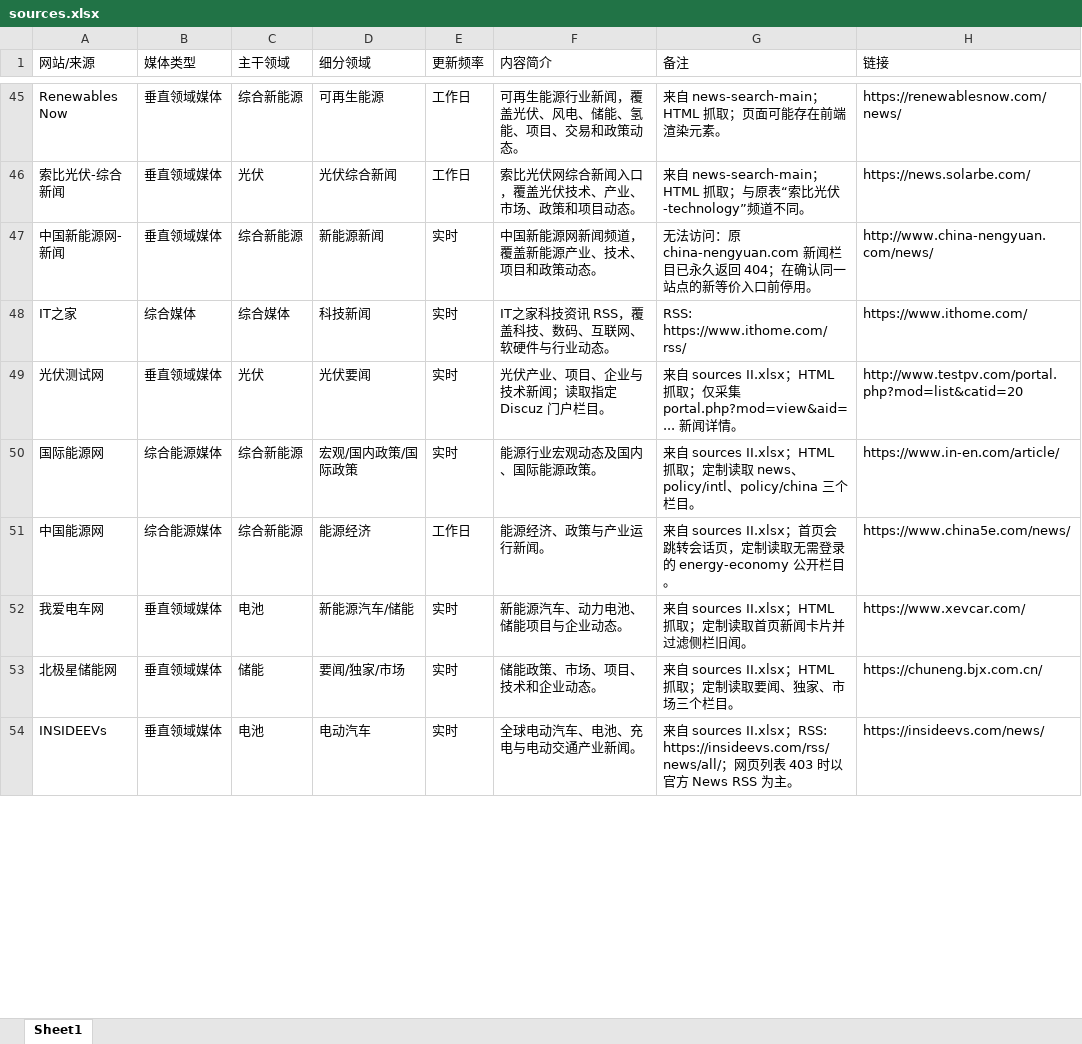
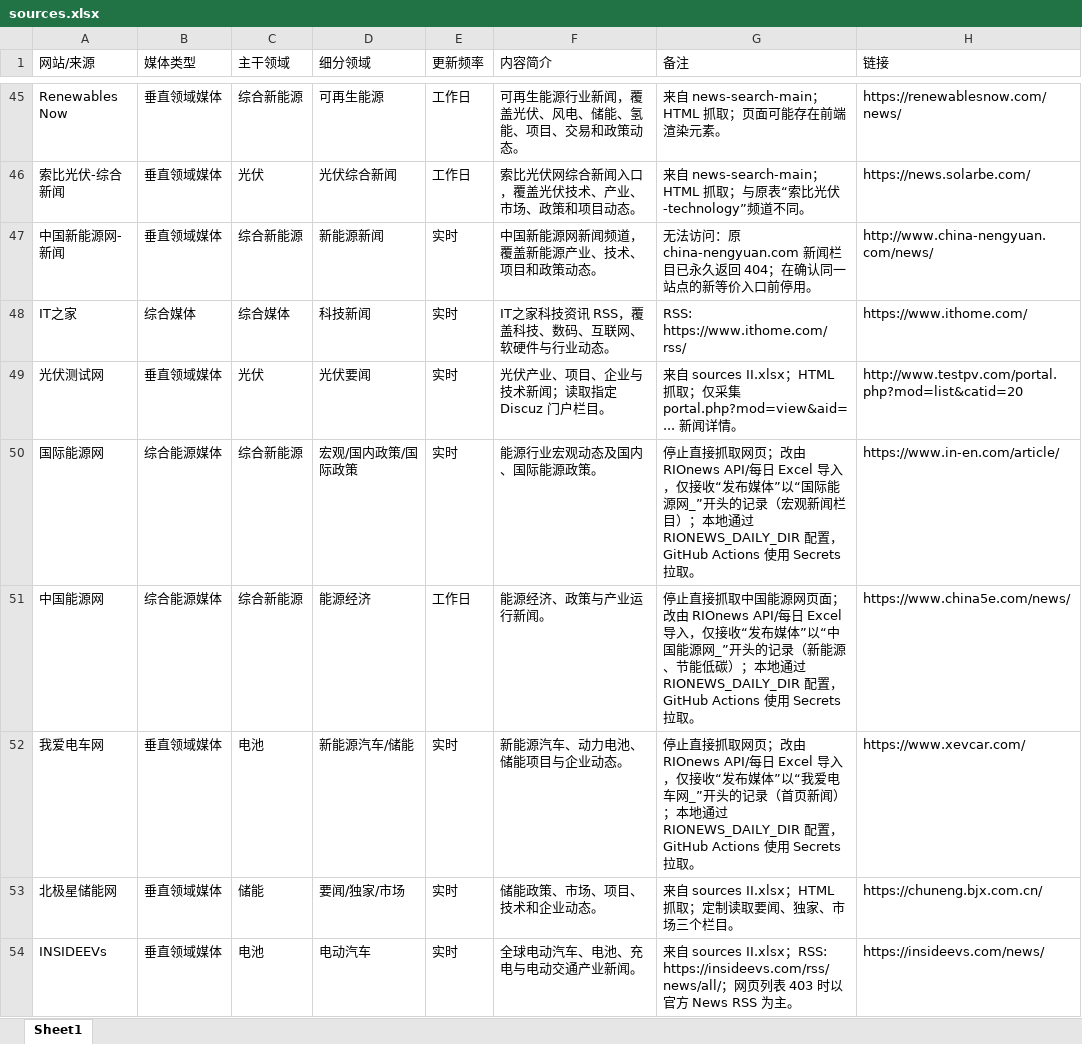
Before and after one commit to wodewoping-png/news-spider, an Excel workbook: sources.xlsx, sheet Sheet1, drawn as a sheet; only a part is shown, gaps mark what is left out; values as stored, in another font and other column widths than the file's, no borders; the diff covers the shown part only; the diff names each change by its address in the sheet, - before the commit and + after, or states it on an @@ line.

```diff
--- a/sources.xlsx (sheet Sheet1)
+++ b/sources.xlsx (sheet Sheet1)
-G50 (备注): 来自 sources II.xlsx；HTML 抓取；定制读取 news、policy/intl、policy/china 三个栏目。
+G50 (备注): 停止直接抓取网页；改由 RIOnews API/每日 Excel 导入，仅接收“发布媒体”以“国际能源网_”开头的记录（宏观新闻栏目）；本地通过 RIONEWS_DAILY_DIR 配置，GitHub Actions 使用 Secrets 拉取。
-G51 (备注): 来自 sources II.xlsx；首页会跳转会话页，定制读取无需登录的 energy-economy 公开栏目。
+G51 (备注): 停止直接抓取中国能源网页面；改由 RIOnews API/每日 Excel 导入，仅接收“发布媒体”以“中国能源网_”开头的记录（新能源、节能低碳）；本地通过 RIONEWS_DAILY_DIR 配置，GitHub Actions 使用 Secrets 拉取。
-G52 (备注): 来自 sources II.xlsx；HTML 抓取；定制读取首页新闻卡片并过滤侧栏旧闻。
+G52 (备注): 停止直接抓取网页；改由 RIOnews API/每日 Excel 导入，仅接收“发布媒体”以“我爱电车网_”开头的记录（首页新闻）；本地通过 RIONEWS_DAILY_DIR 配置，GitHub Actions 使用 Secrets 拉取。
```
Also changed, not shown: 9 edited cells elsewhere in this sheet, 21 other files.
